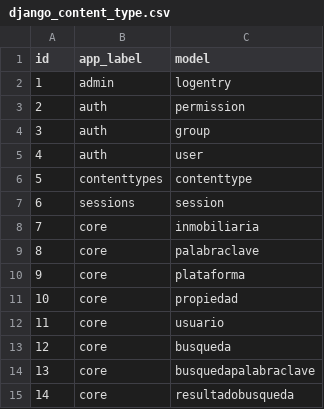
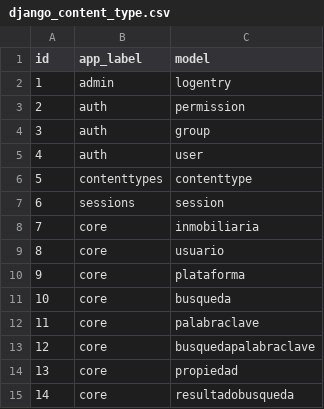
Before and after one commit to SantiagoDeniz/buscador-inmobiliario, a CSV file: exports/20250903_085312/django_content_type.csv (was exports/latest/django_content_type.csv), drawn as a sheet.

```diff
--- a/exports/latest/django_content_type.csv
+++ b/exports/20250903_085312/django_content_type.csv
@@ -8,8 +8,8 @@
 7,core,inmobiliaria
-8,core,palabraclave
+8,core,usuario
 9,core,plataforma
-10,core,propiedad
-11,core,usuario
-12,core,busqueda
-13,core,busquedapalabraclave
+10,core,busqueda
+11,core,palabraclave
+12,core,busquedapalabraclave
+13,core,propiedad
 14,core,resultadobusqueda
```
Also changed, not shown: exports/20250903_085312/auth_permission.csv, 31 other files.
